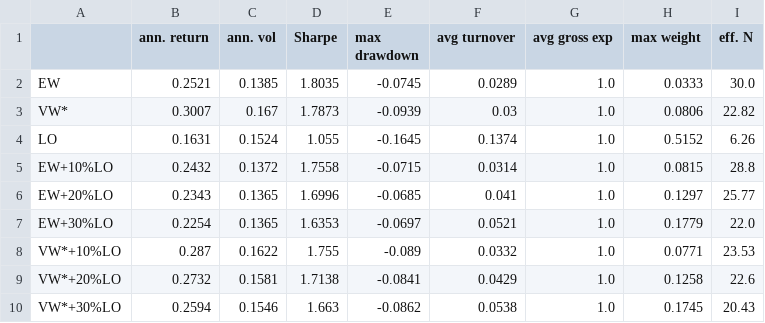
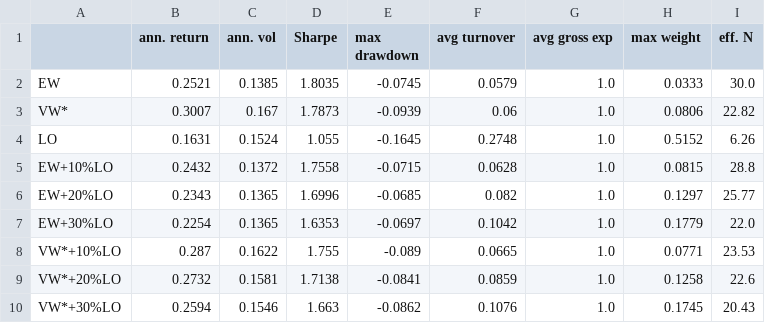
Before and after one commit to danielr56154/FE5108-midterm, a CSV file: exhibits/4_hybrid_stats.csv, drawn as a sheet.

```diff
--- a/exhibits/4_hybrid_stats.csv
+++ b/exhibits/4_hybrid_stats.csv
@@ -1,10 +1,10 @@
 ,ann. return,ann. vol,Sharpe,max drawdown,avg turnover,avg gross exp,max weight,eff. N
-EW,0.2521,0.1385,1.8035,-0.0745,0.0289,1.0,0.0333,30.0
-VW*,0.3007,0.167,1.7873,-0.0939,0.03,1.0,0.0806,22.82
-LO,0.1631,0.1524,1.055,-0.1645,0.1374,1.0,0.5152,6.26
-EW+10%LO,0.2432,0.1372,1.7558,-0.0715,0.0314,1.0,0.0815,28.8
-EW+20%LO,0.2343,0.1365,1.6996,-0.0685,0.041,1.0,0.1297,25.77
-EW+30%LO,0.2254,0.1365,1.6353,-0.0697,0.0521,1.0,0.1779,22.0
-VW*+10%LO,0.287,0.1622,1.755,-0.089,0.0332,1.0,0.0771,23.53
-VW*+20%LO,0.2732,0.1581,1.7138,-0.0841,0.0429,1.0,0.1258,22.6
-VW*+30%LO,0.2594,0.1546,1.663,-0.0862,0.0538,1.0,0.1745,20.43
+EW,0.2521,0.1385,1.8035,-0.0745,0.0579,1.0,0.0333,30.0
+VW*,0.3007,0.167,1.7873,-0.0939,0.06,1.0,0.0806,22.82
+LO,0.1631,0.1524,1.055,-0.1645,0.2748,1.0,0.5152,6.26
+EW+10%LO,0.2432,0.1372,1.7558,-0.0715,0.0628,1.0,0.0815,28.8
+EW+20%LO,0.2343,0.1365,1.6996,-0.0685,0.082,1.0,0.1297,25.77
+EW+30%LO,0.2254,0.1365,1.6353,-0.0697,0.1042,1.0,0.1779,22.0
+VW*+10%LO,0.287,0.1622,1.755,-0.089,0.0665,1.0,0.0771,23.53
+VW*+20%LO,0.2732,0.1581,1.7138,-0.0841,0.0859,1.0,0.1258,22.6
+VW*+30%LO,0.2594,0.1546,1.663,-0.0862,0.1076,1.0,0.1745,20.43
```
Also changed, not shown: exhibits/4_hybrid_costs.csv, exhibits/4_hybrid_monthly.csv, 20 other files.
